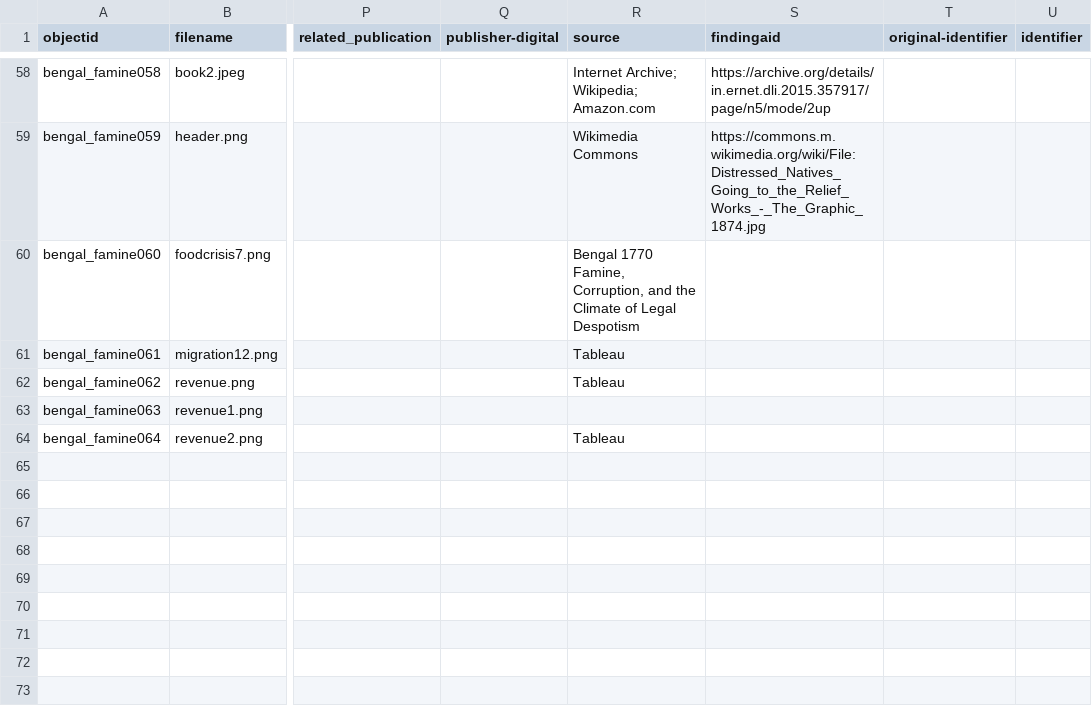
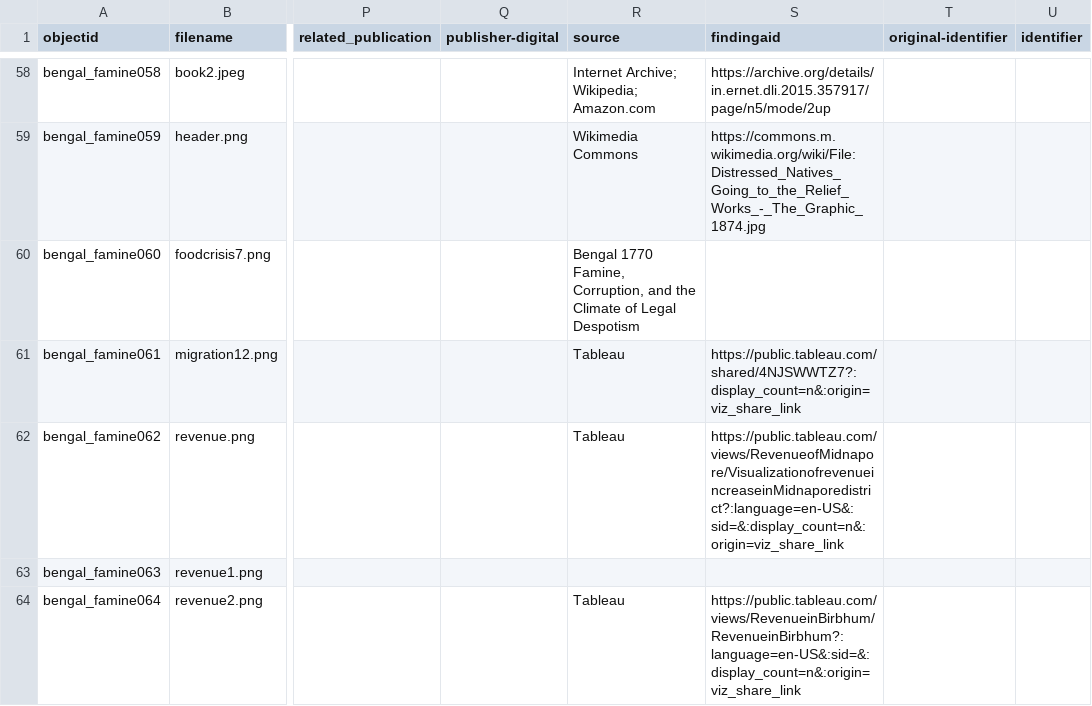
Before and after one commit to Riade2022/Echoes-of-Tragedy-The-Bengal-Famine-of-1770, a CSV file: _data/Echoes-of-Tragedy-The-Bengal-Famine-of-1770.csv, drawn as a sheet; only a part is shown, gaps mark what is left out; the diff names each change by its address in the sheet, - before the commit and + after, or states it on an @@ line.

Commit message:
Add files via upload

```diff
--- a/_data/Echoes-of-Tragedy-The-Bengal-Famine-of-1770.csv
+++ b/_data/Echoes-of-Tragedy-The-Bengal-Famine-of-1770.csv
-S61 (findingaid): (empty)
+S61 (findingaid): https://public.tableau.com/shared/4NJSWWTZ7?:display_count=n&:origin=viz_share_link
-S62 (findingaid): (empty)
+S62 (findingaid): https://public.tableau.com/views/RevenueofMidnapore/VisualizationofrevenueincreaseinMidnaporedistrict?:language=en-US&:sid=&:display_count=n&:origin=viz_share_link
-S64 (findingaid): (empty)
+S64 (findingaid): https://public.tableau.com/views/RevenueinBirbhum/RevenueinBirbhum?:language=en-US&:sid=&:display_count=n&:origin=viz_share_link
```
